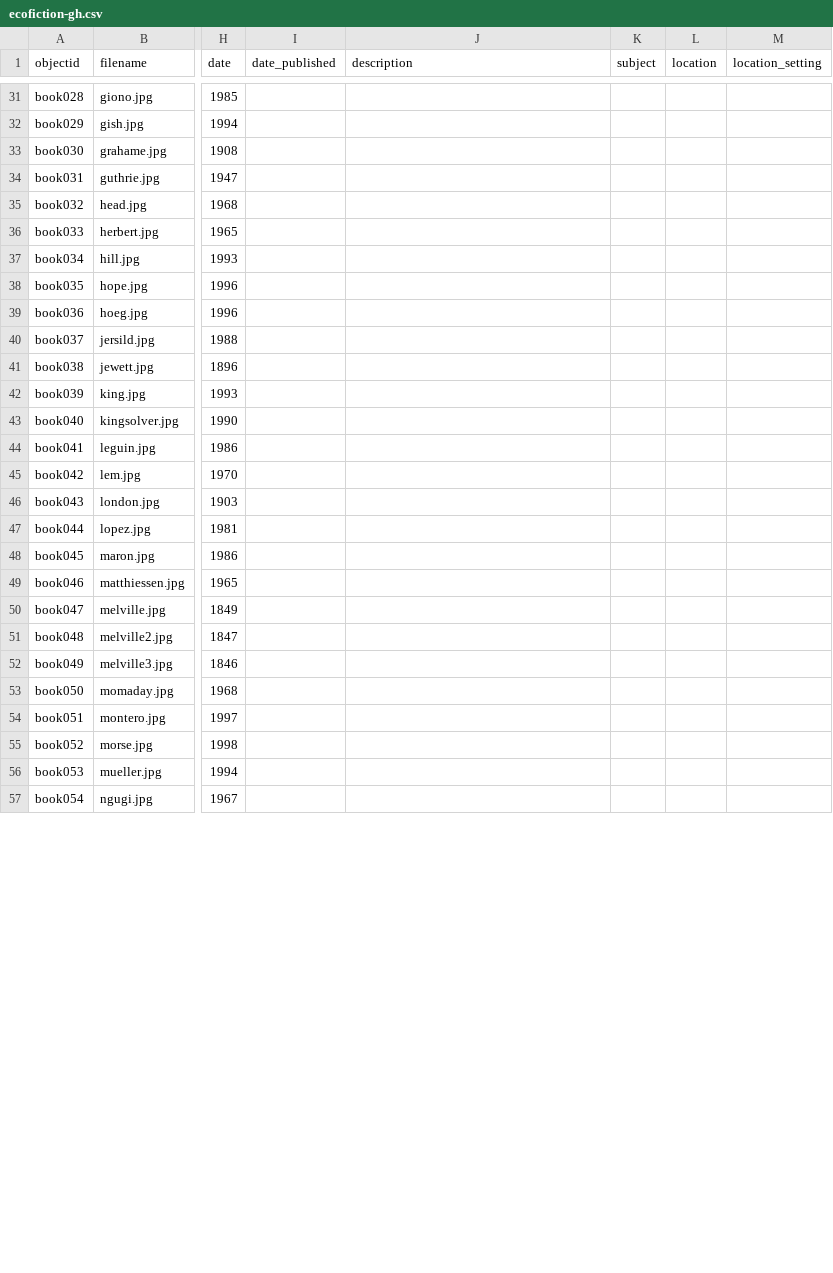
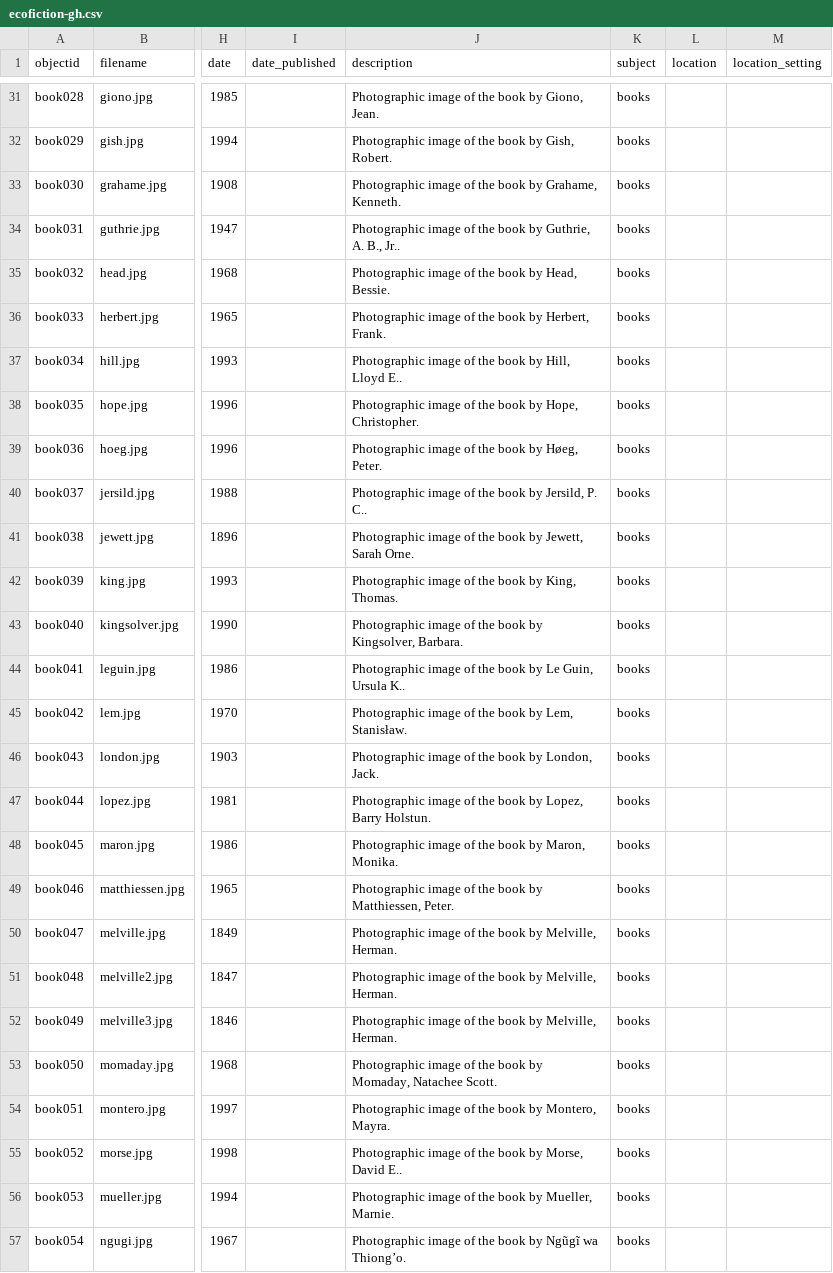
Before and after one commit to krorange/ecofiction-gh, a CSV file: _data/ecofiction-gh.csv, drawn as a sheet; only a part is shown, gaps mark what is left out; the diff covers the shown part only; the diff names each change by its address in the sheet, - before the commit and + after, or states it on an @@ line.

```diff
--- a/_data/ecofiction-gh.csv
+++ b/_data/ecofiction-gh.csv
-J31 (description): (empty)
+J31 (description): Photographic image of the book by Giono, Jean.
-K31:K57 (subject): (empty)
+K31:K57 (subject): books
-J32 (description): (empty)
+J32 (description): Photographic image of the book by Gish, Robert.
-J33 (description): (empty)
+J33 (description): Photographic image of the book by Grahame, Kenneth.
-J34 (description): (empty)
+J34 (description): Photographic image of the book by Guthrie, A. B., Jr..
-J35 (description): (empty)
+J35 (description): Photographic image of the book by Head, Bessie.
-J36 (description): (empty)
+J36 (description): Photographic image of the book by Herbert, Frank.
-J37 (description): (empty)
+J37 (description): Photographic image of the book by Hill, Lloyd E..
-J38 (description): (empty)
+J38 (description): Photographic image of the book by Hope, Christopher.
-J39 (description): (empty)
+J39 (description): Photographic image of the book by Høeg, Peter.
-J40 (description): (empty)
+J40 (description): Photographic image of the book by Jersild, P. C..
-J41 (description): (empty)
+J41 (description): Photographic image of the book by Jewett, Sarah Orne.
-J42 (description): (empty)
+J42 (description): Photographic image of the book by King, Thomas.
-J43 (description): (empty)
+J43 (description): Photographic image of the book by Kingsolver, Barbara.
-J44 (description): (empty)
+J44 (description): Photographic image of the book by Le Guin, Ursula K..
-J45 (description): (empty)
+J45 (description): Photographic image of the book by Lem, Stanisław.
-J46 (description): (empty)
+J46 (description): Photographic image of the book by London, Jack.
-J47 (description): (empty)
+J47 (description): Photographic image of the book by Lopez, Barry Holstun.
-J48 (description): (empty)
+J48 (description): Photographic image of the book by Maron, Monika.
-J49 (description): (empty)
+J49 (description): Photographic image of the book by Matthiessen, Peter.
-J50:J52 (description): (empty)
+J50:J52 (description): Photographic image of the book by Melville, Herman.
-J53 (description): (empty)
+J53 (description): Photographic image of the book by Momaday, Natachee Scott.
-J54 (description): (empty)
+J54 (description): Photographic image of the book by Montero, Mayra.
-J55 (description): (empty)
+J55 (description): Photographic image of the book by Morse, David E..
-J56 (description): (empty)
+J56 (description): Photographic image of the book by Mueller, Marnie.
-J57 (description): (empty)
+J57 (description): Photographic image of the book by Ngũgĩ wa Thiongʼo.
```
Also changed, not shown: 87 edited cells elsewhere in this file.
